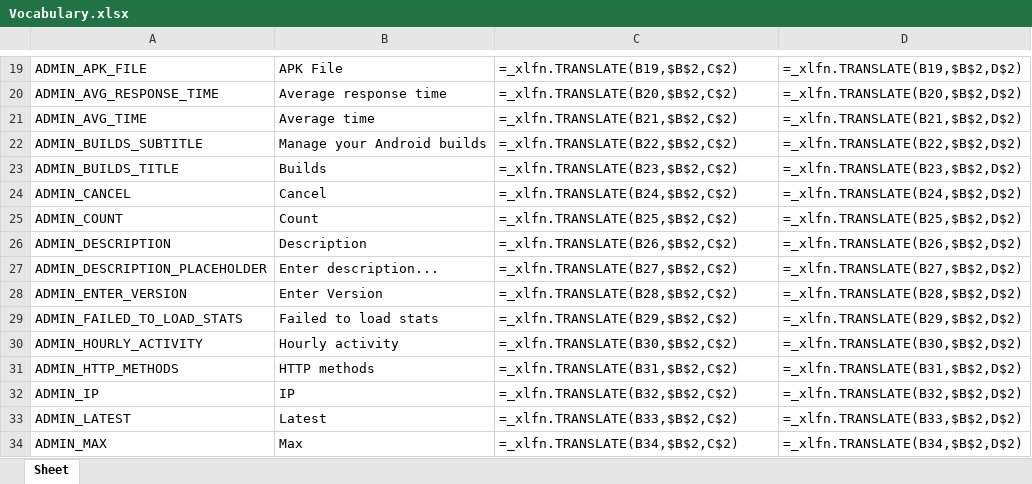
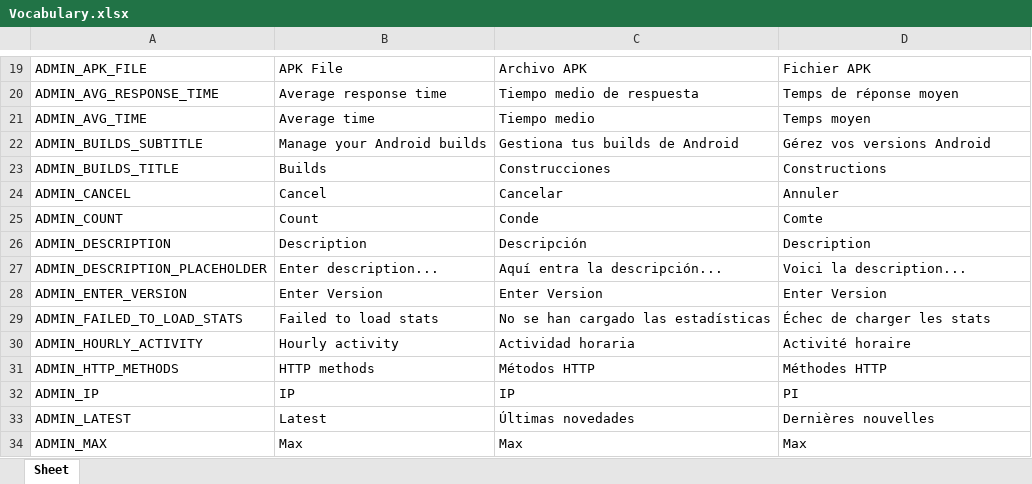
Before and after one commit to Icass1/rockit, an Excel workbook: Vocabulary.xlsx, sheet Sheet, drawn as a sheet; only a part is shown, gaps mark what is left out; values as stored, in another font and other column widths than the file's, no borders; formulas without a stored value are shown as written; table styles not drawn; the diff covers the shown part only; the diff names each change by its address in the sheet, - before the commit and + after, or states it on an @@ line.

```diff
--- a/Vocabulary.xlsx (sheet Sheet)
+++ b/Vocabulary.xlsx (sheet Sheet)
-C19: =_xlfn.TRANSLATE(B19,$B$2,C$2)
+C19: Archivo APK
-D19: =_xlfn.TRANSLATE(B19,$B$2,D$2)
+D19: Fichier APK
-C20: =_xlfn.TRANSLATE(B20,$B$2,C$2)
+C20: Tiempo medio de respuesta
-D20: =_xlfn.TRANSLATE(B20,$B$2,D$2)
+D20: Temps de réponse moyen
-C21: =_xlfn.TRANSLATE(B21,$B$2,C$2)
+C21: Tiempo medio
-D21: =_xlfn.TRANSLATE(B21,$B$2,D$2)
+D21: Temps moyen
-C22: =_xlfn.TRANSLATE(B22,$B$2,C$2)
+C22: Gestiona tus builds de Android
-D22: =_xlfn.TRANSLATE(B22,$B$2,D$2)
+D22: Gérez vos versions Android
-C23: =_xlfn.TRANSLATE(B23,$B$2,C$2)
+C23: Construcciones
-D23: =_xlfn.TRANSLATE(B23,$B$2,D$2)
+D23: Constructions
-C24: =_xlfn.TRANSLATE(B24,$B$2,C$2)
+C24: Cancelar
-D24: =_xlfn.TRANSLATE(B24,$B$2,D$2)
+D24: Annuler
-C25: =_xlfn.TRANSLATE(B25,$B$2,C$2)
+C25: Conde
-D25: =_xlfn.TRANSLATE(B25,$B$2,D$2)
+D25: Comte
-C26: =_xlfn.TRANSLATE(B26,$B$2,C$2)
+C26: Descripción
-D26: =_xlfn.TRANSLATE(B26,$B$2,D$2)
+D26: Description
-C27: =_xlfn.TRANSLATE(B27,$B$2,C$2)
+C27: Aquí entra la descripción...
-D27: =_xlfn.TRANSLATE(B27,$B$2,D$2)
+D27: Voici la description...
-C28: =_xlfn.TRANSLATE(B28,$B$2,C$2)
+C28: Enter Version
-D28: =_xlfn.TRANSLATE(B28,$B$2,D$2)
+D28: Enter Version
-C29: =_xlfn.TRANSLATE(B29,$B$2,C$2)
+C29: No se han cargado las estadísticas
-D29: =_xlfn.TRANSLATE(B29,$B$2,D$2)
+D29: Échec de charger les stats
-C30: =_xlfn.TRANSLATE(B30,$B$2,C$2)
+C30: Actividad horaria
-D30: =_xlfn.TRANSLATE(B30,$B$2,D$2)
+D30: Activité horaire
-C31: =_xlfn.TRANSLATE(B31,$B$2,C$2)
+C31: Métodos HTTP
-D31: =_xlfn.TRANSLATE(B31,$B$2,D$2)
+D31: Méthodes HTTP
-C32: =_xlfn.TRANSLATE(B32,$B$2,C$2)
+C32: IP
-D32: =_xlfn.TRANSLATE(B32,$B$2,D$2)
+D32: PI
-C33: =_xlfn.TRANSLATE(B33,$B$2,C$2)
+C33: Últimas novedades
-D33: =_xlfn.TRANSLATE(B33,$B$2,D$2)
+D33: Dernières nouvelles
-C34: =_xlfn.TRANSLATE(B34,$B$2,C$2)
+C34: Max
-D34: =_xlfn.TRANSLATE(B34,$B$2,D$2)
+D34: Max
```
Also changed, not shown: 14 added rows, 15 removed rows and 735 edited cells elsewhere in this sheet, 1 other file.
